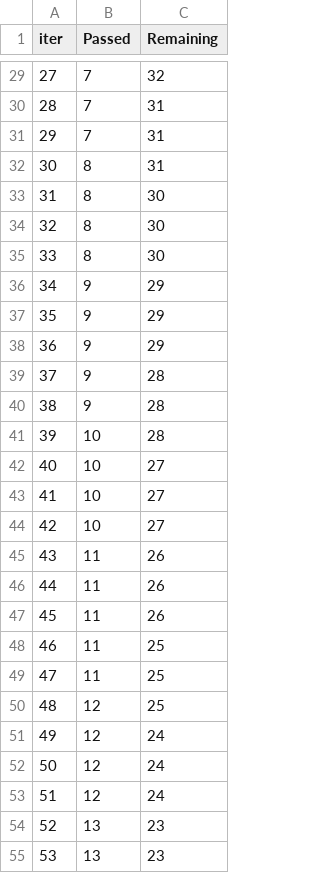
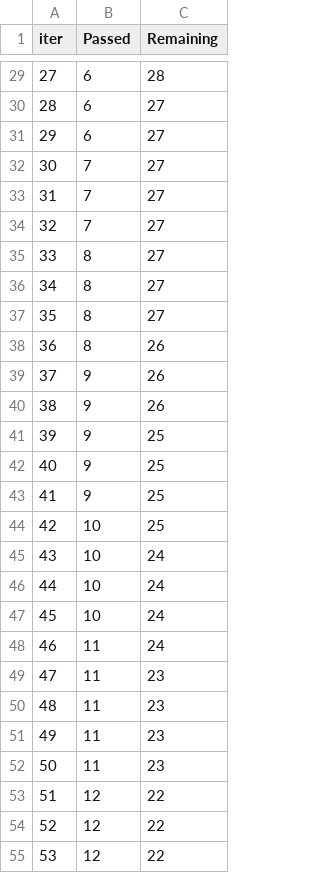
Before and after one commit to iaroslavbelavskii/anticancer-ml-project, a TSV file: Organimetallic Compounds Anticancer Actitivty ML/catboost_info/time_left.tsv, drawn as a sheet; only a part is shown, gaps mark what is left out; the diff covers the shown part only.

```diff
--- a/Organimetallic Compounds Anticancer Actitivty ML/catboost_info/time_left.tsv
+++ b/Organimetallic Compounds Anticancer Actitivty ML/catboost_info/time_left.tsv
@@ -29,27 +29,27 @@ iter	Passed	Remaining
-27	7	32
-28	7	31
-29	7	31
-30	8	31
-31	8	30
-32	8	30
-33	8	30
-34	9	29
-35	9	29
-36	9	29
-37	9	28
-38	9	28
-39	10	28
-40	10	27
-41	10	27
-42	10	27
-43	11	26
-44	11	26
-45	11	26
-46	11	25
-47	11	25
-48	12	25
-49	12	24
-50	12	24
-51	12	24
-52	13	23
-53	13	23
+27	6	28
+28	6	27
+29	6	27
+30	7	27
+31	7	27
+32	7	27
+33	8	27
+34	8	27
+35	8	27
+36	8	26
+37	9	26
+38	9	26
+39	9	25
+40	9	25
+41	9	25
+42	10	25
+43	10	24
+44	10	24
+45	10	24
+46	11	24
+47	11	23
+48	11	23
+49	11	23
+50	11	23
+51	12	22
+52	12	22
+53	12	22
```
Also changed, not shown: 128 edited cells elsewhere in this file, 3 other files.
